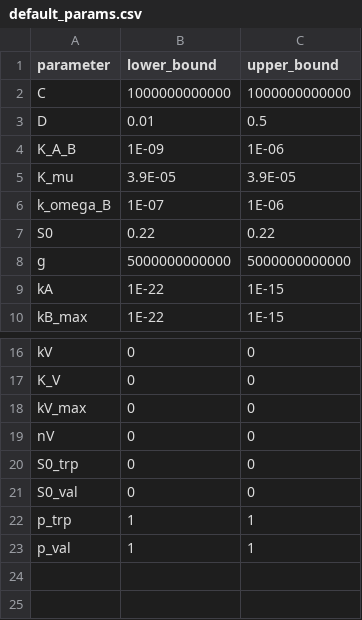
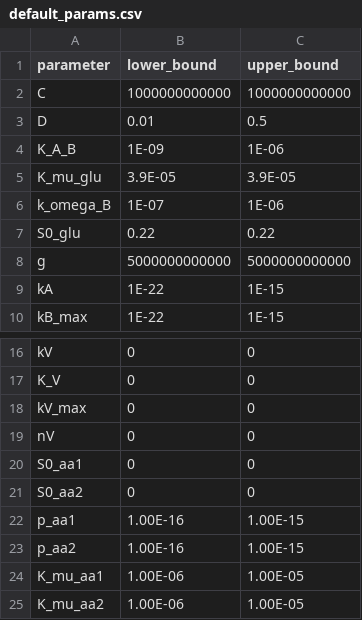
Before and after one commit to behzadk/sympy_consortium_framework, a CSV file: default_params/default/default_params.csv, drawn as a sheet; only a part is shown, gaps mark what is left out.

```diff
--- a/default_params/default/default_params.csv
+++ b/default_params/default/default_params.csv
@@ -4,5 +4,5 @@ D,0.01,0.5
 K_A_B,1E-09,1E-06
-K_mu,3.9E-05,3.9E-05
+K_mu_glu,3.9E-05,3.9E-05
 k_omega_B,1E-07,1E-06
-S0,0.22,0.22
+S0_glu,0.22,0.22
 g,5000000000000,5000000000000
@@ -19,5 +19,7 @@ kV_max,0,0
 nV,0,0
-S0_trp,0,0
-S0_val,0,0
-p_trp,1,1
-p_val,1,1
+S0_aa1,0,0
+S0_aa2,0,0
+p_aa1,1.00E-16,1.00E-15
+p_aa2,1.00E-16,1.00E-15
+K_mu_aa1,1.00E-06,1.00E-05
+K_mu_aa2,1.00E-06,1.00E-05
```
Also changed, not shown: 6 other files.
